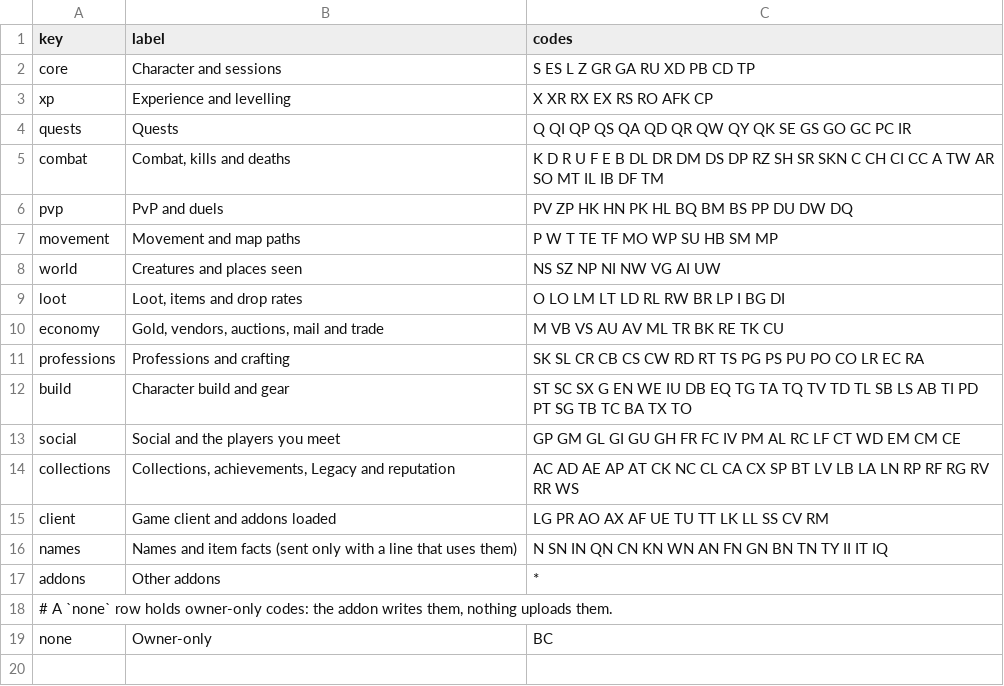
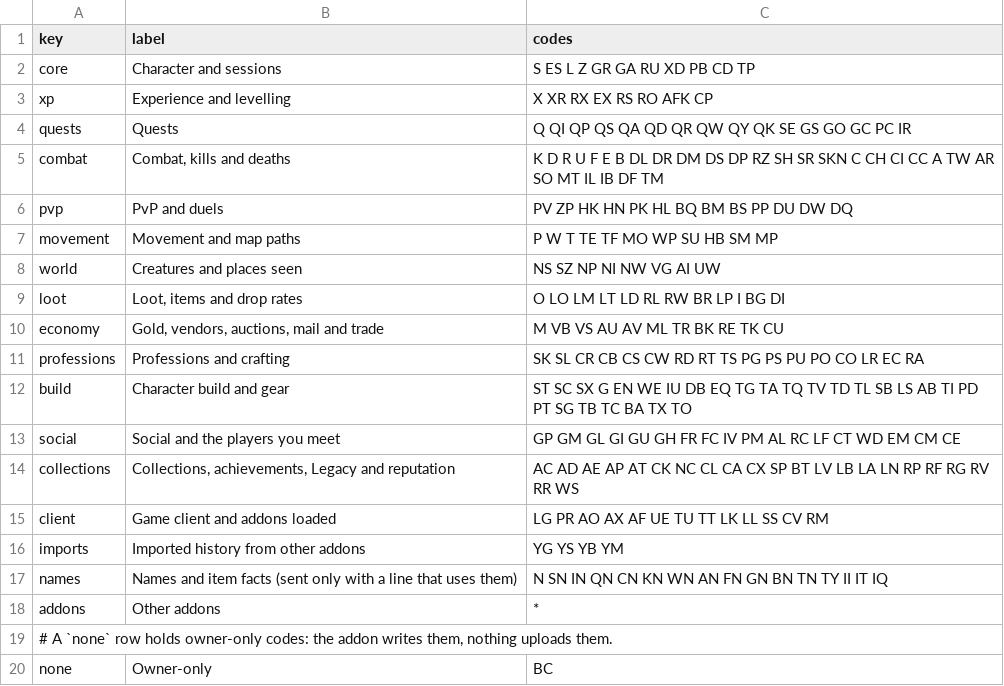
Before and after one commit to Medalink/scarlet-web, a TSV file: docs/groups.tsv, drawn as a sheet; the diff names each change by its address in the sheet, - before the commit and + after, or states it on an @@ line.

Commit message:
Add the imports sharing group that FORMAT.md already names
The part-groups gate fails for every change under part/ since Scarlet's FORMAT.md lists YG, YS, YB and YM in the group `imports` and docs/groups.tsv has no such group. This adds the row so the gate passes again.

What changes
- docs/groups.tsv: group imports, "Imported history from other addons", codes YG YS YB YM, before names

Unchanged on purpose
- No decoder, table or page reads these codes yet; the group only exists so the codes have a home
- Whoever builds the import reader may rename the label; the key and codes follow FORMAT.md

Verification
- Gate part-groups runs in ship; before this row it listed the four codes as in no group
- Picked without asking the owner: two-way door, one row

```diff
--- a/docs/groups.tsv
+++ b/docs/groups.tsv
+row 16: imports | Imported history from other addons | YG YS YB YM
```
